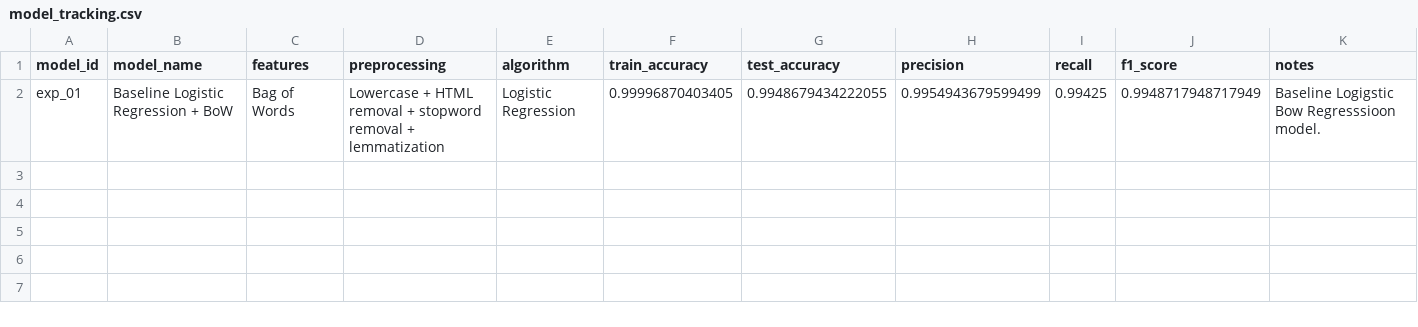
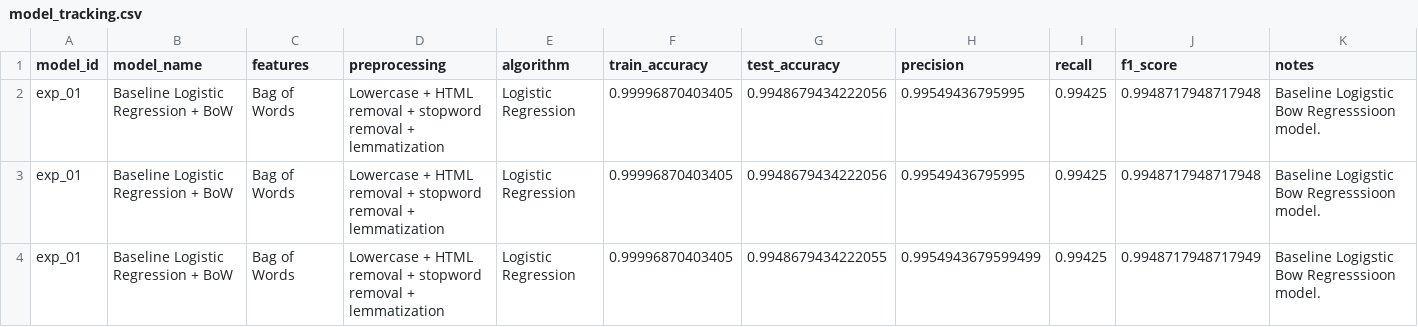
Before and after one commit to karimamzghi/fake-news-nlp-classification, a CSV file: results/model_tracking.csv, drawn as a sheet; only a part is shown; rows hold the shown columns only; the diff names each change by its address in the sheet, - before the commit and + after, or states it on an @@ line.

```diff
--- a/results/model_tracking.csv
+++ b/results/model_tracking.csv
+row 2: exp_01 | Baseline Logistic Regression + BoW | Bag of Words | Lowercase + HTML removal + stopword removal + lemmatization | Logistic Regression | 0.99996870403405 | 0.9948679434222056 | 0.99549436795995 | 0.99425 | 0.9948717948717948 | Baseline Logigstic Bow Regresssioon model.
+row 3: exp_01 | Baseline Logistic Regression + BoW | Bag of Words | Lowercase + HTML removal + stopword removal + lemmatization | Logistic Regression | 0.99996870403405 | 0.9948679434222056 | 0.99549436795995 | 0.99425 | 0.9948717948717948 | Baseline Logigstic Bow Regresssioon model.
```
Also changed, not shown: 6 other files.
